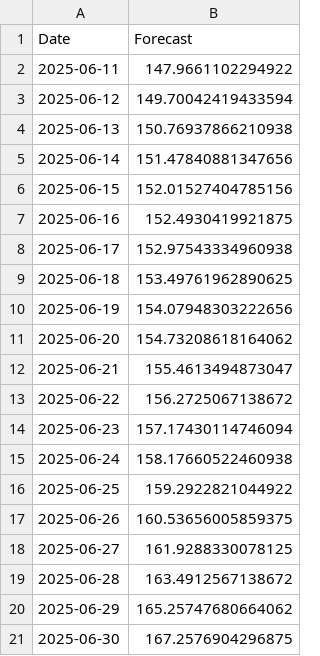
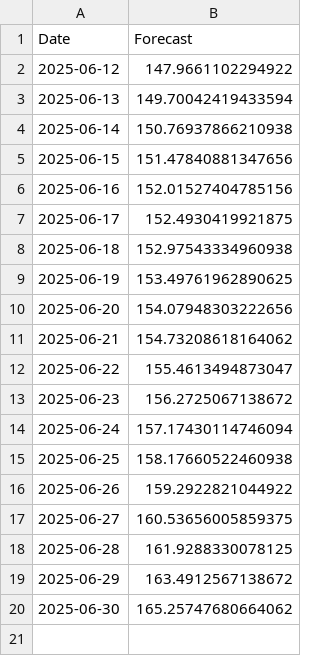
Before and after one commit to marketintelhadp/Agricultural-Price-Intelligence, a CSV file: data/forecasts/Azadpur_Makhmali_Super_forecast.csv, drawn as a sheet.

```diff
--- a/data/forecasts/Azadpur_Makhmali_Super_forecast.csv
+++ b/data/forecasts/Azadpur_Makhmali_Super_forecast.csv
@@ -1,21 +1,20 @@
 Date,Forecast
-2025-06-11,147.9661102294922
-2025-06-12,149.70042419433594
-2025-06-13,150.76937866210938
-2025-06-14,151.47840881347656
-2025-06-15,152.01527404785156
-2025-06-16,152.4930419921875
-2025-06-17,152.97543334960938
-2025-06-18,153.49761962890625
-2025-06-19,154.07948303222656
-2025-06-20,154.73208618164062
-2025-06-21,155.4613494873047
-2025-06-22,156.2725067138672
-2025-06-23,157.17430114746094
-2025-06-24,158.17660522460938
-2025-06-25,159.2922821044922
-2025-06-26,160.53656005859375
-2025-06-27,161.9288330078125
-2025-06-28,163.4912567138672
-2025-06-29,165.25747680664062
-2025-06-30,167.2576904296875
+2025-06-12,147.9661102294922
+2025-06-13,149.70042419433594
+2025-06-14,150.76937866210938
+2025-06-15,151.47840881347656
+2025-06-16,152.01527404785156
+2025-06-17,152.4930419921875
+2025-06-18,152.97543334960938
+2025-06-19,153.49761962890625
+2025-06-20,154.07948303222656
+2025-06-21,154.73208618164062
+2025-06-22,155.4613494873047
+2025-06-23,156.2725067138672
+2025-06-24,157.17430114746094
+2025-06-25,158.17660522460938
+2025-06-26,159.2922821044922
+2025-06-27,160.53656005859375
+2025-06-28,161.9288330078125
+2025-06-29,163.4912567138672
+2025-06-30,165.25747680664062
```
Also changed, not shown: data/forecasts/Azadpur_Makhmali_Fancy_forecast.csv, data/forecasts/Azadpur_Makhmali_Special_forecast.csv, 18 other files.
